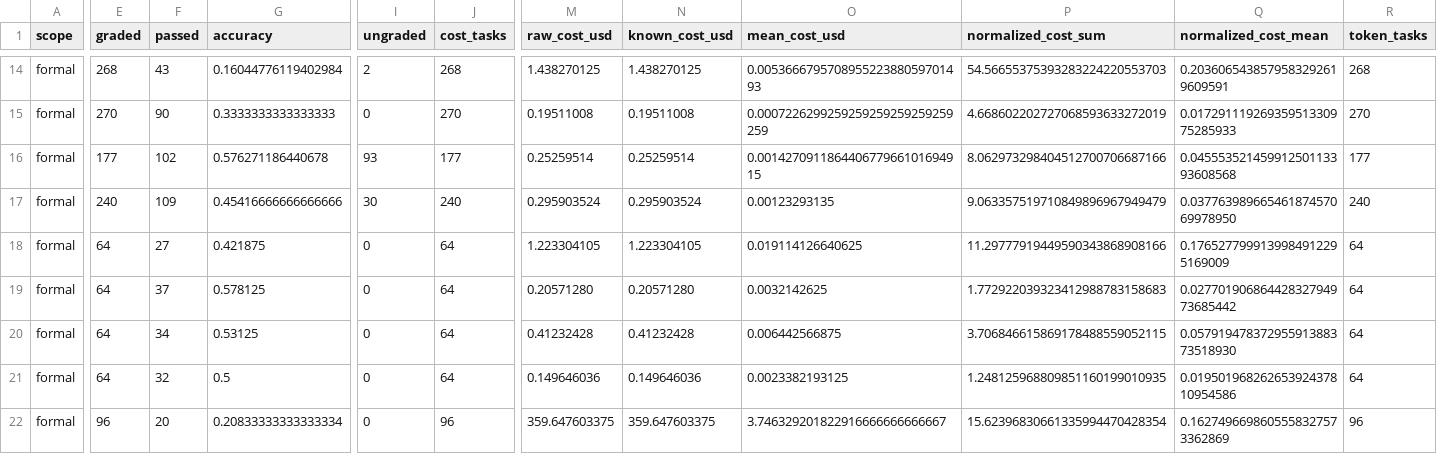
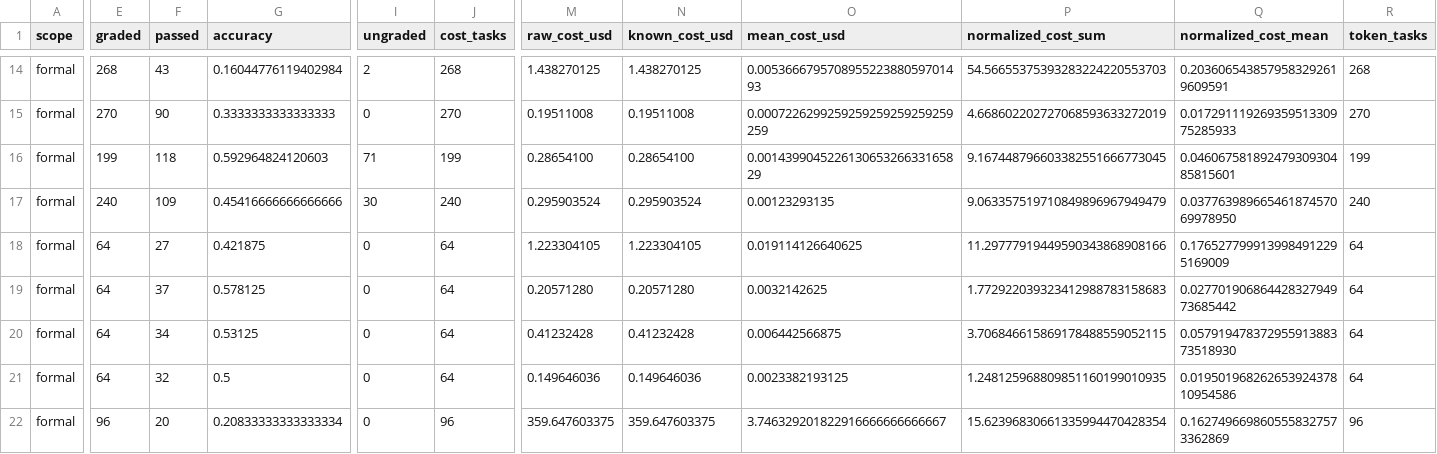
Before and after one commit to shanbinn1202-cloud/benchmark-router-dashboard, a CSV file: docs/assets/models.csv, drawn as a sheet; only a part is shown, gaps mark what is left out; the diff covers the shown part only; the diff names each change by its address in the sheet, - before the commit and + after, or states it on an @@ line.

```diff
--- a/docs/assets/models.csv
+++ b/docs/assets/models.csv
-E16 (graded): 177
+E16 (graded): 199
-F16 (passed): 102
+F16 (passed): 118
-G16 (accuracy): 0.576271186440678
+G16 (accuracy): 0.592964824120603
-I16 (ungraded): 93
+I16 (ungraded): 71
-J16 (cost_tasks): 177
+J16 (cost_tasks): 199
-M16 (raw_cost_usd): 0.25259514
+M16 (raw_cost_usd): 0.28654100
-N16 (known_cost_usd): 0.25259514
+N16 (known_cost_usd): 0.28654100
-O16 (mean_cost_usd): 0.001427091186440677966101694915
+O16 (mean_cost_usd): 0.001439904522613065326633165829
-P16 (normalized_cost_sum): 8.062973298404512700706687166
+P16 (normalized_cost_sum): 9.167448796603382551666773045
-Q16 (normalized_cost_mean): 0.04555352145991250113393608568
+Q16 (normalized_cost_mean): 0.04606758189247930930485815601
-R16 (token_tasks): 177
+R16 (token_tasks): 199
```
Also changed, not shown: 5 edited cells elsewhere in this file, 1 other file.
